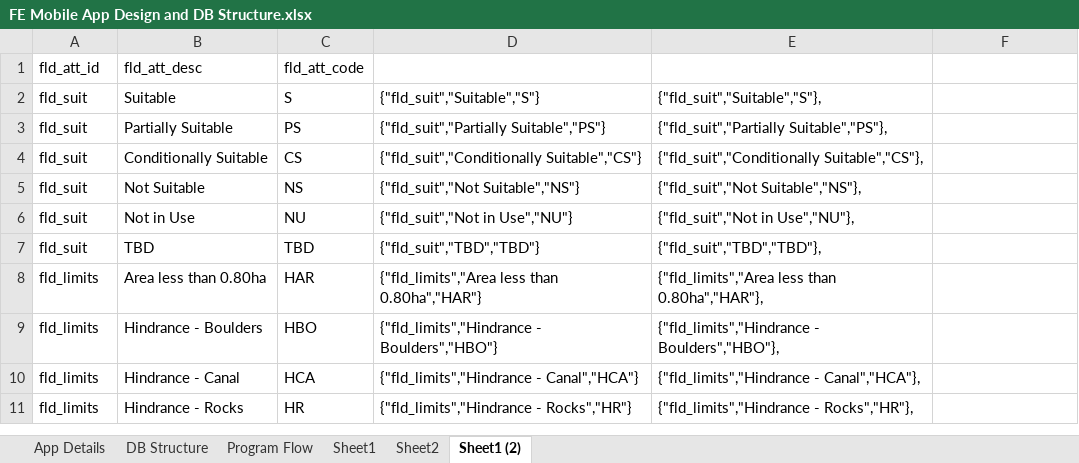
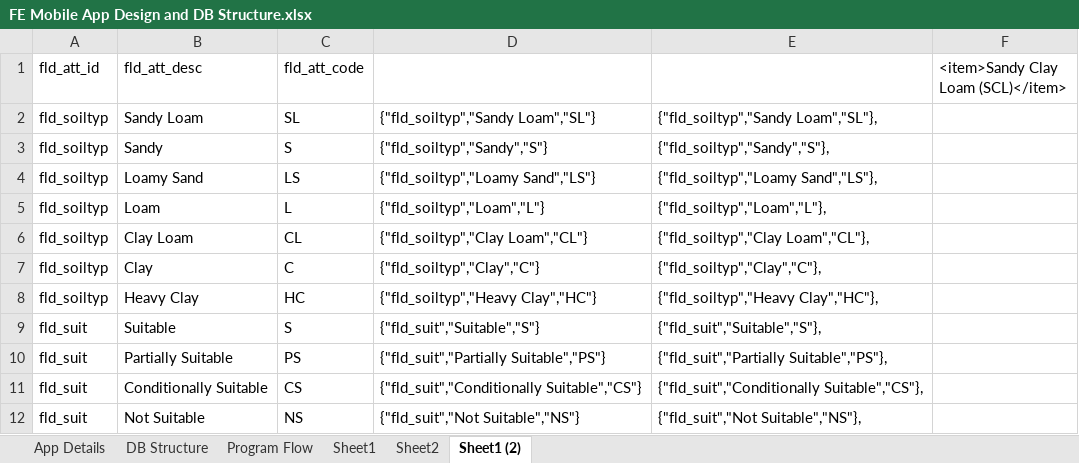
Before and after one commit to UilamDracarys/femobileapp, an Excel workbook: FE Mobile App Design and DB Structure.xlsx, sheet Sheet1 (2), drawn as a sheet; only a part is shown; the shorter side is filled out with more unchanged rows; values as stored, in another font and other column widths than the file's, no borders; 1 other sheet too large or unreadable and not compared; the diff names each change by its address in the sheet, - before the commit and + after, or states it on an @@ line.

```diff
--- a/FE Mobile App Design and DB Structure.xlsx (sheet Sheet1 (2))
+++ b/FE Mobile App Design and DB Structure.xlsx (sheet Sheet1 (2))
-F1: (empty)
+F1: <item>Sandy Clay Loam (SCL)</item>
+row 2: fld_soiltyp | Sandy Loam | SL | {"fld_soiltyp","Sandy Loam","SL"} | {"fld_soiltyp","Sandy Loam","SL"},
+row 3: fld_soiltyp | Sandy | S | {"fld_soiltyp","Sandy","S"} | {"fld_soiltyp","Sandy","S"},
+row 4: fld_soiltyp | Loamy Sand | LS | {"fld_soiltyp","Loamy Sand","LS"} | {"fld_soiltyp","Loamy Sand","LS"},
+row 5: fld_soiltyp | Loam | L | {"fld_soiltyp","Loam","L"} | {"fld_soiltyp","Loam","L"},
+row 6: fld_soiltyp | Clay Loam | CL | {"fld_soiltyp","Clay Loam","CL"} | {"fld_soiltyp","Clay Loam","CL"},
+row 7: fld_soiltyp | Clay | C | {"fld_soiltyp","Clay","C"} | {"fld_soiltyp","Clay","C"},
+row 8: fld_soiltyp | Heavy Clay | HC | {"fld_soiltyp","Heavy Clay","HC"} | {"fld_soiltyp","Heavy Clay","HC"},
```
Also changed, not shown: sheet Sheet2, 13 other files.
